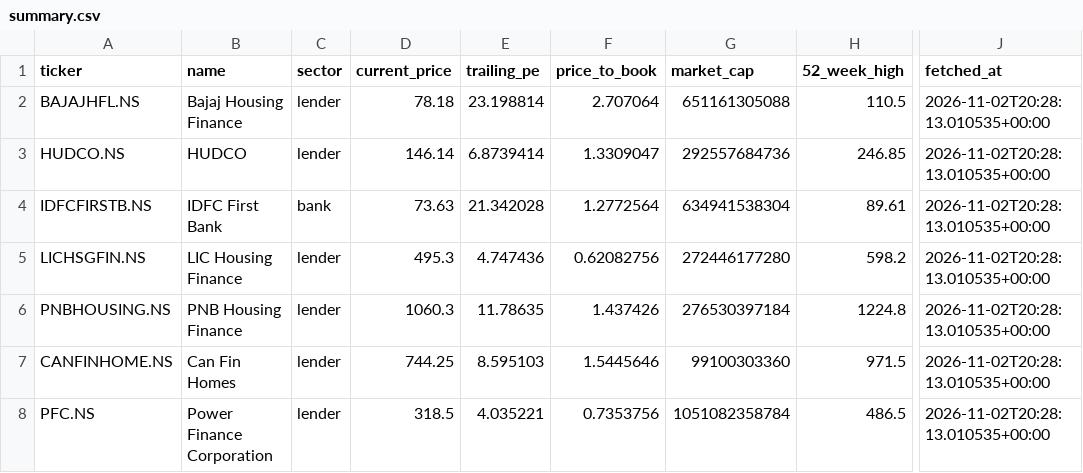
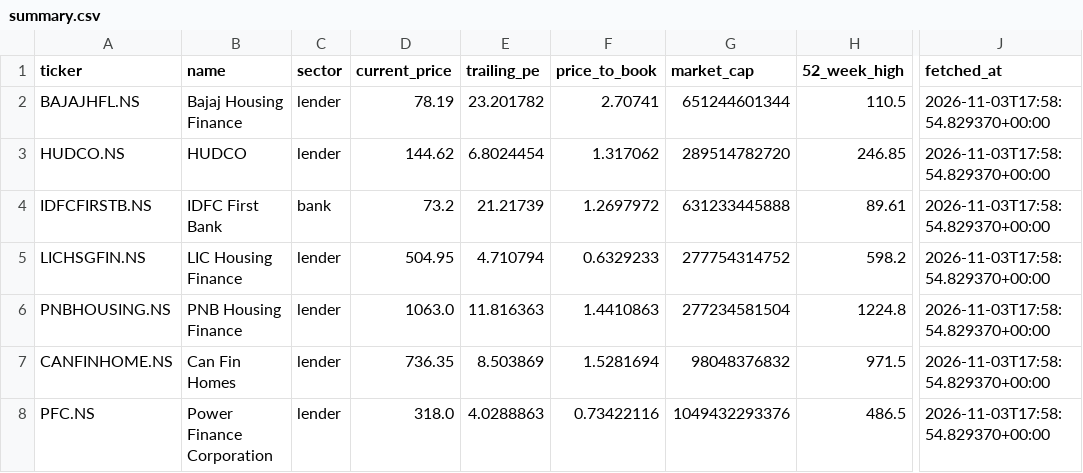
Before and after one commit to Vaasudev05/Equity-Research, a CSV file: data/summary.csv, drawn as a sheet; only a part is shown, gaps mark what is left out; the diff covers the shown part only; the diff names each change by its address in the sheet, - before the commit and + after, or states it on an @@ line.

```diff
--- a/data/summary.csv
+++ b/data/summary.csv
-D2 (current_price): 78.18
+D2 (current_price): 78.19
-E2 (trailing_pe): 23.198814
+E2 (trailing_pe): 23.201782
-F2 (price_to_book): 2.707064
+F2 (price_to_book): 2.70741
-G2 (market_cap): 651161305088
+G2 (market_cap): 651244601344
-J2:J8 (fetched_at): 2026-11-02T20:28:13.010535+00:00
+J2:J8 (fetched_at): 2026-11-03T17:58:54.829370+00:00
-D3 (current_price): 146.14
+D3 (current_price): 144.62
-E3 (trailing_pe): 6.8739414
+E3 (trailing_pe): 6.8024454
-F3 (price_to_book): 1.3309047
+F3 (price_to_book): 1.317062
-G3 (market_cap): 292557684736
+G3 (market_cap): 289514782720
-D4 (current_price): 73.63
+D4 (current_price): 73.2
-E4 (trailing_pe): 21.342028
+E4 (trailing_pe): 21.21739
-F4 (price_to_book): 1.2772564
+F4 (price_to_book): 1.2697972
-G4 (market_cap): 634941538304
+G4 (market_cap): 631233445888
-D5 (current_price): 495.3
+D5 (current_price): 504.95
-E5 (trailing_pe): 4.747436
+E5 (trailing_pe): 4.710794
-F5 (price_to_book): 0.62082756
+F5 (price_to_book): 0.6329233
-G5 (market_cap): 272446177280
+G5 (market_cap): 277754314752
-D6 (current_price): 1060.3
+D6 (current_price): 1063.0
-E6 (trailing_pe): 11.78635
+E6 (trailing_pe): 11.816363
-F6 (price_to_book): 1.437426
+F6 (price_to_book): 1.4410863
-G6 (market_cap): 276530397184
+G6 (market_cap): 277234581504
-D7 (current_price): 744.25
+D7 (current_price): 736.35
-E7 (trailing_pe): 8.595103
+E7 (trailing_pe): 8.503869
-F7 (price_to_book): 1.5445646
+F7 (price_to_book): 1.5281694
-G7 (market_cap): 99100303360
+G7 (market_cap): 98048376832
-D8 (current_price): 318.5
+D8 (current_price): 318.0
-E8 (trailing_pe): 4.035221
+E8 (trailing_pe): 4.0288863
-F8 (price_to_book): 0.7353756
+F8 (price_to_book): 0.73422116
-G8 (market_cap): 1051082358784
+G8 (market_cap): 1049432293376
```
Also changed, not shown: 54 edited cells elsewhere in this file, 18 other files.
